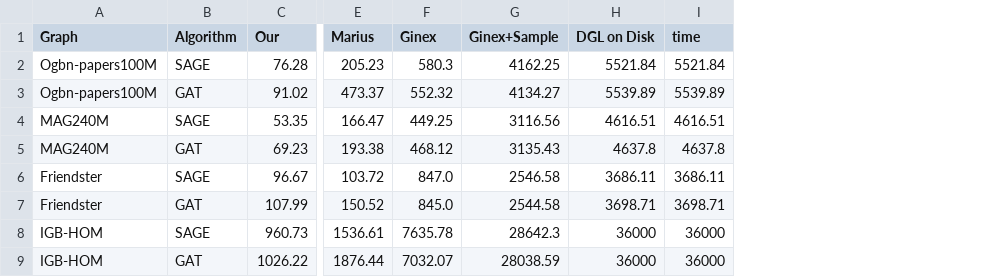
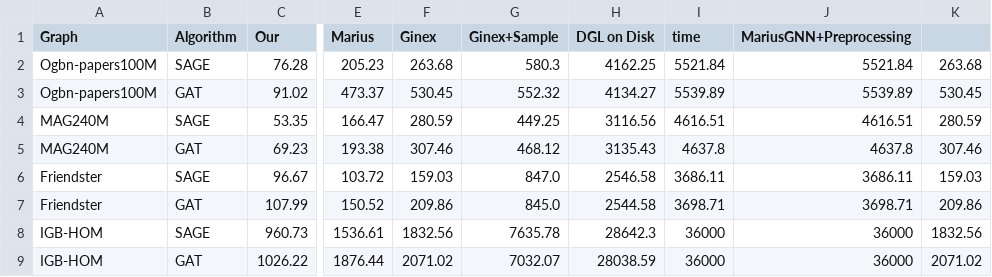
Before and after one commit to Liu-rj/DiskGNN, a CSV file: VLDB_plot/offgs_plot/offgs_plot/Graph_NN_Benchmarks_new.csv, drawn as a sheet; only a part is shown, gaps mark what is left out; the diff names each change by its address in the sheet, - before the commit and + after, or states it on an @@ line.

```diff
--- a/VLDB_plot/offgs_plot/offgs_plot/Graph_NN_Benchmarks_new.csv
+++ b/VLDB_plot/offgs_plot/offgs_plot/Graph_NN_Benchmarks_new.csv
+column J (MariusGNN+Preprocessing), rows 2-9: 5521.84 | 5539.89 | 4616.51 | 4637.8 | 3686.11 | 3698.71 | 36000 | 36000
+column K, rows 2-9: 263.68 | 530.45 | 280.59 | 307.46 | 159.03 | 209.86 | 1832.56 | 2071.02
-F2 (Ginex): 580.3
+F2 (Ginex): 263.68
-G2 (Ginex+Sample): 4162.25
+G2 (Ginex+Sample): 580.3
-H2 (DGL on Disk): 5521.84
+H2 (DGL on Disk): 4162.25
-F3 (Ginex): 552.32
+F3 (Ginex): 530.45
-G3 (Ginex+Sample): 4134.27
+G3 (Ginex+Sample): 552.32
-H3 (DGL on Disk): 5539.89
+H3 (DGL on Disk): 4134.27
-F4 (Ginex): 449.25
+F4 (Ginex): 280.59
-G4 (Ginex+Sample): 3116.56
+G4 (Ginex+Sample): 449.25
-H4 (DGL on Disk): 4616.51
+H4 (DGL on Disk): 3116.56
-F5 (Ginex): 468.12
+F5 (Ginex): 307.46
-G5 (Ginex+Sample): 3135.43
+G5 (Ginex+Sample): 468.12
-H5 (DGL on Disk): 4637.8
+H5 (DGL on Disk): 3135.43
-F6 (Ginex): 847.0
+F6 (Ginex): 159.03
-G6 (Ginex+Sample): 2546.58
+G6 (Ginex+Sample): 847.0
-H6 (DGL on Disk): 3686.11
+H6 (DGL on Disk): 2546.58
-F7 (Ginex): 845.0
+F7 (Ginex): 209.86
-G7 (Ginex+Sample): 2544.58
+G7 (Ginex+Sample): 845.0
-H7 (DGL on Disk): 3698.71
+H7 (DGL on Disk): 2544.58
-F8 (Ginex): 7635.78
+F8 (Ginex): 1832.56
-G8 (Ginex+Sample): 28642.3
+G8 (Ginex+Sample): 7635.78
-H8 (DGL on Disk): 36000
+H8 (DGL on Disk): 28642.3
-F9 (Ginex): 7032.07
+F9 (Ginex): 2071.02
-G9 (Ginex+Sample): 28038.59
+G9 (Ginex+Sample): 7032.07
-H9 (DGL on Disk): 36000
+H9 (DGL on Disk): 28038.59
```
Also changed, not shown: VLDB_plot/offgs_plot/offgs_plot/Graph_NN_Benchmarks.csv, 12 other files.
